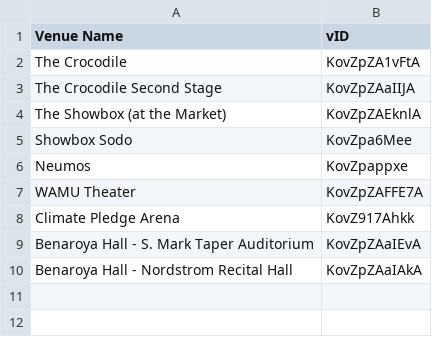
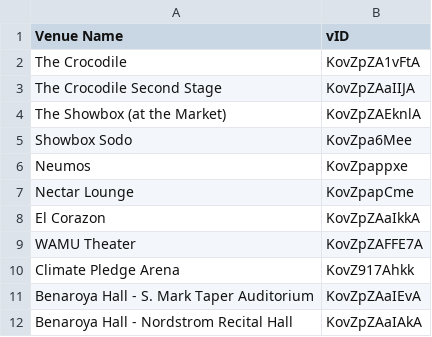
Before and after one commit to BobcatBlue/Music-In-Seattle_Flask, a CSV file: Listed_Venues.csv, drawn as a sheet; the diff names each change by its address in the sheet, - before the commit and + after, or states it on an @@ line.

```diff
--- a/Listed_Venues.csv
+++ b/Listed_Venues.csv
+row 7: Nectar Lounge | KovZpapCme
+row 8: El Corazon | KovZpZAaIkkA
```
Also changed, not shown: 2 other files.
